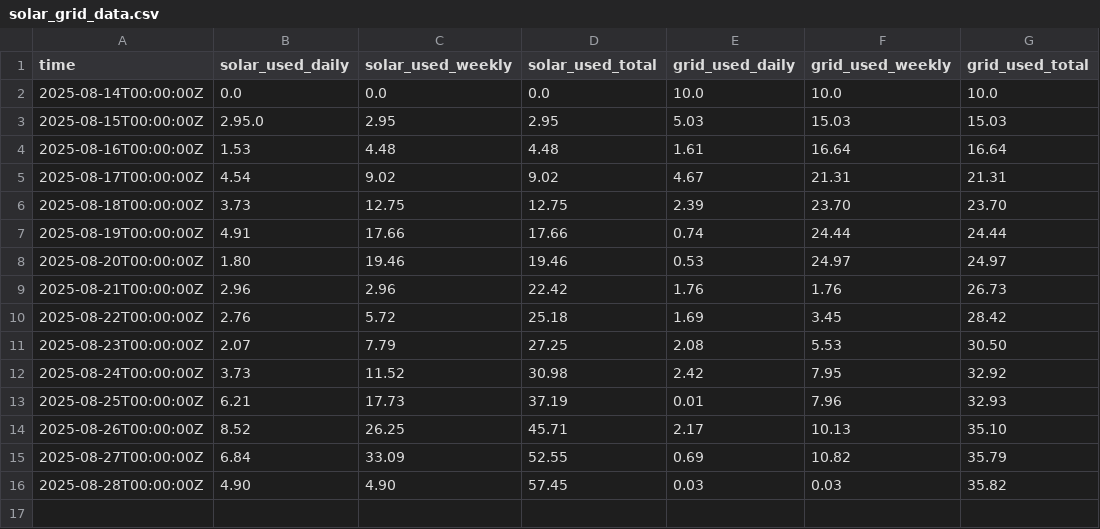
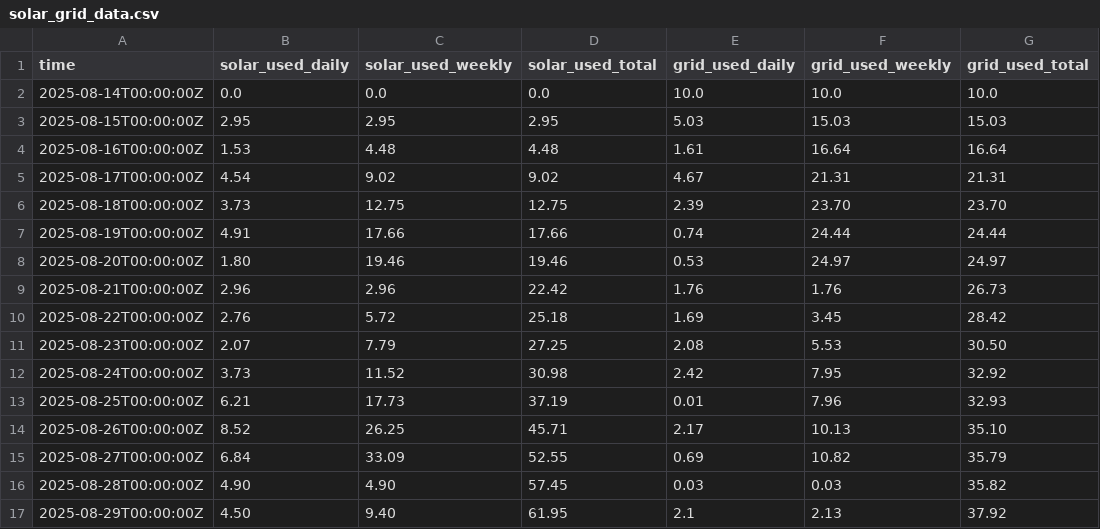
Before and after one commit to Day-Smythe/Grafana-Data, a CSV file: solar_grid_data.csv, drawn as a sheet.

Commit message:
Update solar_grid_data.csv

```diff
--- a/solar_grid_data.csv
+++ b/solar_grid_data.csv
@@ -2,3 +2,3 @@ time,solar_used_daily,solar_used_weekly,solar_used_total,grid_used_daily,grid_us
 2025-08-14T00:00:00Z,0.0,0.0,0.0,10.0,10.0,10.0
-2025-08-15T00:00:00Z,2.95.0,2.95,2.95,5.03,15.03,15.03
+2025-08-15T00:00:00Z,2.95,2.95,2.95,5.03,15.03,15.03
 2025-08-16T00:00:00Z,1.53,4.48,4.48,1.61,16.64,16.64
@@ -16 +16,2 @@ time,solar_used_daily,solar_used_weekly,solar_used_total,grid_used_daily,grid_us
 2025-08-28T00:00:00Z,4.90,4.90,57.45,0.03,0.03,35.82
+2025-08-29T00:00:00Z,4.50,9.40,61.95,2.1,2.13,37.92
```
